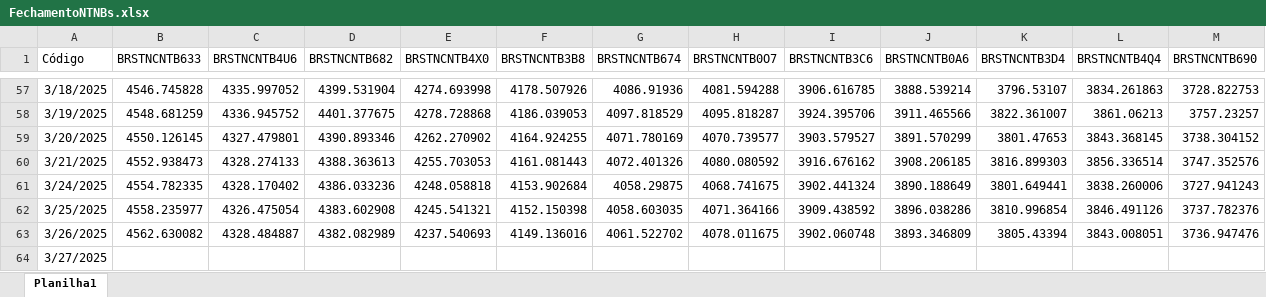
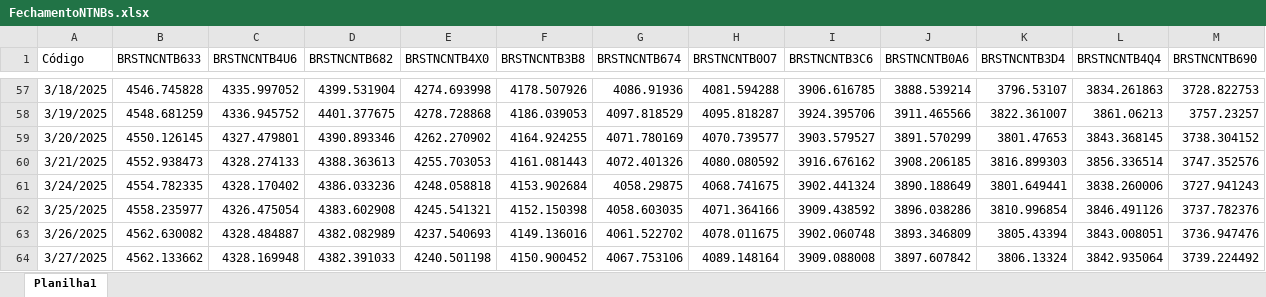
Before and after one commit to AFINVEST/Projeto-Gestao-Risco, an Excel workbook: FechamentoNTNBs.xlsx, sheet Planilha1, drawn as a sheet; only a part is shown, gaps mark what is left out; values as stored, in another font and other column widths than the file's, no borders; the diff names each change by its address in the sheet, - before the commit and + after, or states it on an @@ line.

```diff
--- a/FechamentoNTNBs.xlsx (sheet Planilha1)
+++ b/FechamentoNTNBs.xlsx (sheet Planilha1)
-B64 (BRSTNCNTB633): (empty)
+B64 (BRSTNCNTB633): 4562.133662
-C64 (BRSTNCNTB4U6): (empty)
+C64 (BRSTNCNTB4U6): 4328.169948
-D64 (BRSTNCNTB682): (empty)
+D64 (BRSTNCNTB682): 4382.391033
-E64 (BRSTNCNTB4X0): (empty)
+E64 (BRSTNCNTB4X0): 4240.501198
-F64 (BRSTNCNTB3B8): (empty)
+F64 (BRSTNCNTB3B8): 4150.900452
-G64 (BRSTNCNTB674): (empty)
+G64 (BRSTNCNTB674): 4067.753106
-H64 (BRSTNCNTB0O7): (empty)
+H64 (BRSTNCNTB0O7): 4089.148164
-I64 (BRSTNCNTB3C6): (empty)
+I64 (BRSTNCNTB3C6): 3909.088008
-J64 (BRSTNCNTB0A6): (empty)
+J64 (BRSTNCNTB0A6): 3897.607842
-K64 (BRSTNCNTB3D4): (empty)
+K64 (BRSTNCNTB3D4): 3806.13324
-L64 (BRSTNCNTB4Q4): (empty)
+L64 (BRSTNCNTB4Q4): 3842.935064
-M64 (BRSTNCNTB690): (empty)
+M64 (BRSTNCNTB690): 3739.224492
```
Also changed, not shown: 4 other files.
